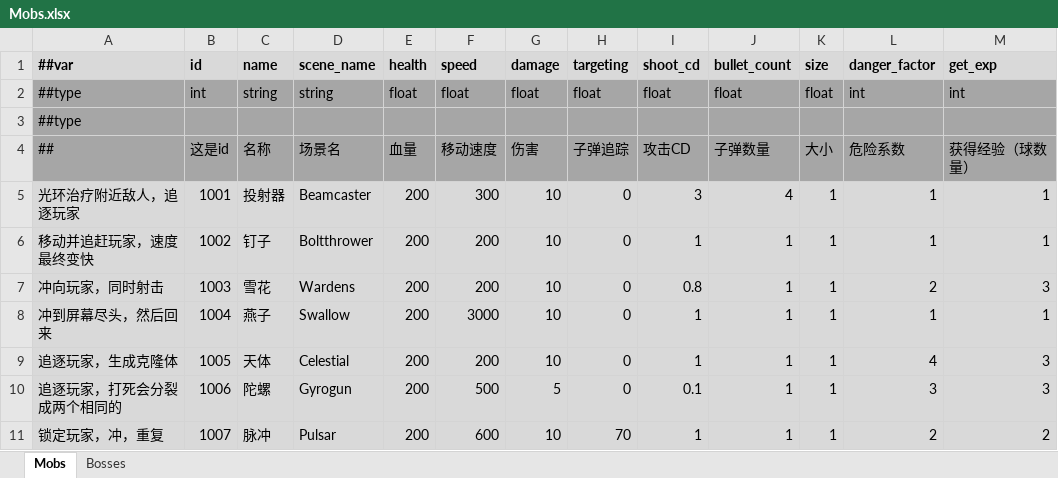
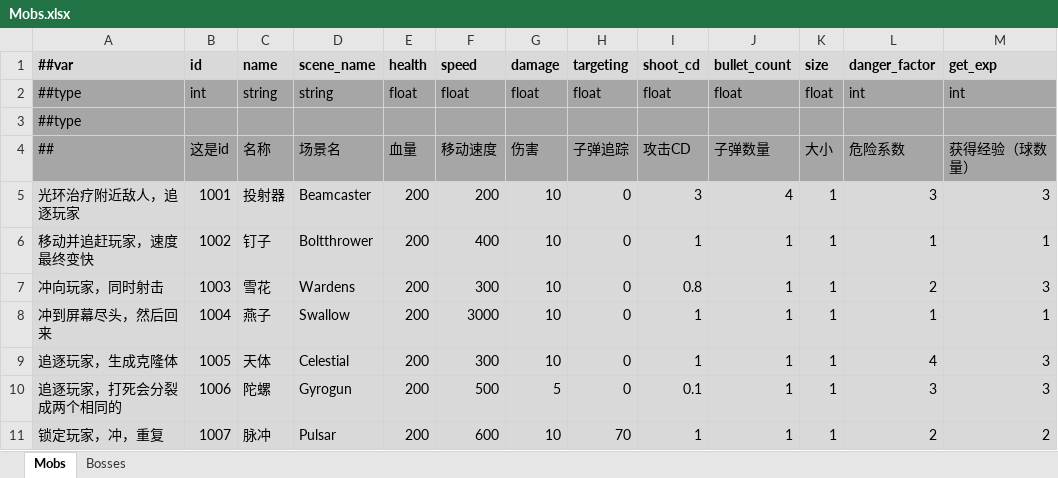
Before and after one commit to Abab-bk/NovaDrift, an Excel workbook: Tools/Luban/Datas/Mobs.xlsx, sheet Mobs, drawn as a sheet; values as stored, in another font and other column widths than the file's, no borders; the diff names each change by its address in the sheet, - before the commit and + after, or states it on an @@ line.

```diff
--- a/Tools/Luban/Datas/Mobs.xlsx (sheet Mobs)
+++ b/Tools/Luban/Datas/Mobs.xlsx (sheet Mobs)
-F5 (speed): 300
+F5 (speed): 200
-L5 (danger_factor): 1
+L5 (danger_factor): 3
-M5 (get_exp): 1
+M5 (get_exp): 3
-F6 (speed): 200
+F6 (speed): 400
-F7 (speed): 200
+F7 (speed): 300
-F9 (speed): 200
+F9 (speed): 300
```
Also changed, not shown: 5 other files.
